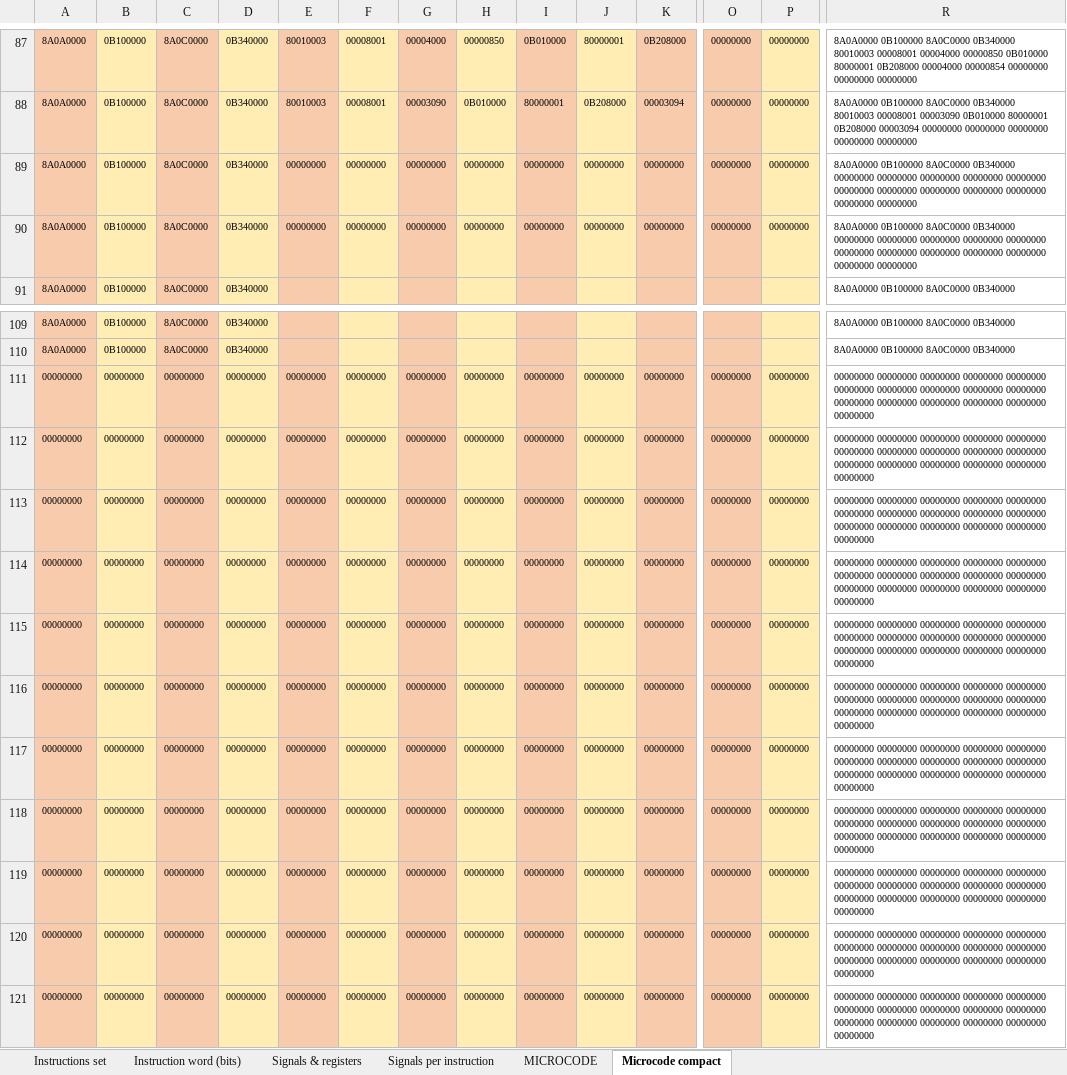
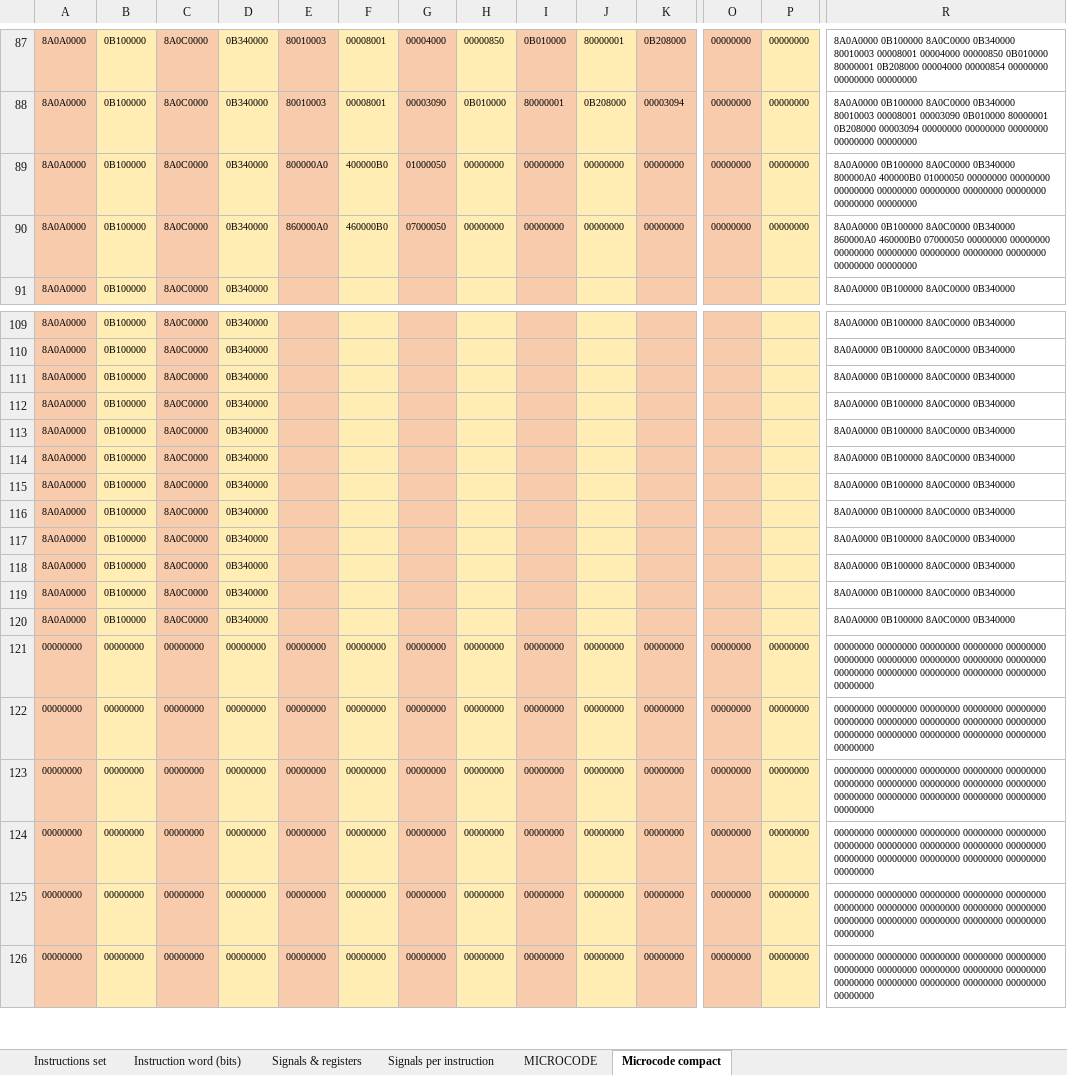
Before and after one commit to edopast/HITCH8, an Excel workbook: Instruction set.xlsx, sheet Microcode compact, drawn as a sheet; only a part is shown, gaps mark what is left out; the shorter side is filled out with more unchanged rows; values as stored, in another font and other column widths than the file's, no borders; removed rows and columns are numbered as before the commit, all else as after; rows hold the shown columns only; the diff covers the shown part only; the diff names each change by its address in the sheet, - before the commit and + after, or states it on an @@ line.

```diff
--- a/Instruction set.xlsx (sheet Microcode compact)
+++ b/Instruction set.xlsx (sheet Microcode compact)
-E89: 00000000
+E89: 800000A0
-F89: 00000000
+F89: 400000B0
-G89: 00000000
+G89: 01000050
-R89: …8A0C0000 0B340000 00000000 00000000 00000000 00000000 00000000…
+R89: …8A0C0000 0B340000 800000A0 400000B0 01000050 00000000 00000000…
-E90: 00000000
+E90: 860000A0
-F90: 00000000
+F90: 460000B0
-G90: 00000000
+G90: 07000050
-R90: …8A0C0000 0B340000 00000000 00000000 00000000 00000000 00000000…
+R90: …8A0C0000 0B340000 860000A0 460000B0 07000050 00000000 00000000…
-row 111: 00000000 | 00000000 | 00000000 | 00000000 | 00000000 | 00000000 | 00000000 | 00000000 | 00000000 | 00000000 | 00000000 | 00000000 | 00000000 | 00000000 00000000 00000000 00000000 00000000 00000000 00000000 00000000 00000000 00000000 00000000 00000000 00000000 00000000 00000000 00000000
-row 112: 00000000 | 00000000 | 00000000 | 00000000 | 00000000 | 00000000 | 00000000 | 00000000 | 00000000 | 00000000 | 00000000 | 00000000 | 00000000 | 00000000 00000000 00000000 00000000 00000000 00000000 00000000 00000000 00000000 00000000 00000000 00000000 00000000 00000000 00000000 00000000
-row 113: 00000000 | 00000000 | 00000000 | 00000000 | 00000000 | 00000000 | 00000000 | 00000000 | 00000000 | 00000000 | 00000000 | 00000000 | 00000000 | 00000000 00000000 00000000 00000000 00000000 00000000 00000000 00000000 00000000 00000000 00000000 00000000 00000000 00000000 00000000 00000000
-row 114: 00000000 | 00000000 | 00000000 | 00000000 | 00000000 | 00000000 | 00000000 | 00000000 | 00000000 | 00000000 | 00000000 | 00000000 | 00000000 | 00000000 00000000 00000000 00000000 00000000 00000000 00000000 00000000 00000000 00000000 00000000 00000000 00000000 00000000 00000000 00000000
-row 115: 00000000 | 00000000 | 00000000 | 00000000 | 00000000 | 00000000 | 00000000 | 00000000 | 00000000 | 00000000 | 00000000 | 00000000 | 00000000 | 00000000 00000000 00000000 00000000 00000000 00000000 00000000 00000000 00000000 00000000 00000000 00000000 00000000 00000000 00000000 00000000
-row 116: 00000000 | 00000000 | 00000000 | 00000000 | 00000000 | 00000000 | 00000000 | 00000000 | 00000000 | 00000000 | 00000000 | 00000000 | 00000000 | 00000000 00000000 00000000 00000000 00000000 00000000 00000000 00000000 00000000 00000000 00000000 00000000 00000000 00000000 00000000 00000000
-row 117: 00000000 | 00000000 | 00000000 | 00000000 | 00000000 | 00000000 | 00000000 | 00000000 | 00000000 | 00000000 | 00000000 | 00000000 | 00000000 | 00000000 00000000 00000000 00000000 00000000 00000000 00000000 00000000 00000000 00000000 00000000 00000000 00000000 00000000 00000000 00000000
-row 118: 00000000 | 00000000 | 00000000 | 00000000 | 00000000 | 00000000 | 00000000 | 00000000 | 00000000 | 00000000 | 00000000 | 00000000 | 00000000 | 00000000 00000000 00000000 00000000 00000000 00000000 00000000 00000000 00000000 00000000 00000000 00000000 00000000 00000000 00000000 00000000
-row 119: 00000000 | 00000000 | 00000000 | 00000000 | 00000000 | 00000000 | 00000000 | 00000000 | 00000000 | 00000000 | 00000000 | 00000000 | 00000000 | 00000000 00000000 00000000 00000000 00000000 00000000 00000000 00000000 00000000 00000000 00000000 00000000 00000000 00000000 00000000 00000000
-row 120: 00000000 | 00000000 | 00000000 | 00000000 | 00000000 | 00000000 | 00000000 | 00000000 | 00000000 | 00000000 | 00000000 | 00000000 | 00000000 | 00000000 00000000 00000000 00000000 00000000 00000000 00000000 00000000 00000000 00000000 00000000 00000000 00000000 00000000 00000000 00000000
+row 111: 8A0A0000 | 0B100000 | 8A0C0000 | 0B340000 |  |  |  |  |  |  |  |  |  | 8A0A0000 0B100000 8A0C0000 0B340000
+row 112: 8A0A0000 | 0B100000 | 8A0C0000 | 0B340000 |  |  |  |  |  |  |  |  |  | 8A0A0000 0B100000 8A0C0000 0B340000
+row 113: 8A0A0000 | 0B100000 | 8A0C0000 | 0B340000 |  |  |  |  |  |  |  |  |  | 8A0A0000 0B100000 8A0C0000 0B340000
+row 114: 8A0A0000 | 0B100000 | 8A0C0000 | 0B340000 |  |  |  |  |  |  |  |  |  | 8A0A0000 0B100000 8A0C0000 0B340000
+row 115: 8A0A0000 | 0B100000 | 8A0C0000 | 0B340000 |  |  |  |  |  |  |  |  |  | 8A0A0000 0B100000 8A0C0000 0B340000
+row 116: 8A0A0000 | 0B100000 | 8A0C0000 | 0B340000 |  |  |  |  |  |  |  |  |  | 8A0A0000 0B100000 8A0C0000 0B340000
+row 117: 8A0A0000 | 0B100000 | 8A0C0000 | 0B340000 |  |  |  |  |  |  |  |  |  | 8A0A0000 0B100000 8A0C0000 0B340000
+row 118: 8A0A0000 | 0B100000 | 8A0C0000 | 0B340000 |  |  |  |  |  |  |  |  |  | 8A0A0000 0B100000 8A0C0000 0B340000
+row 119: 8A0A0000 | 0B100000 | 8A0C0000 | 0B340000 |  |  |  |  |  |  |  |  |  | 8A0A0000 0B100000 8A0C0000 0B340000
+row 120: 8A0A0000 | 0B100000 | 8A0C0000 | 0B340000 |  |  |  |  |  |  |  |  |  | 8A0A0000 0B100000 8A0C0000 0B340000
```
Also changed, not shown: 70 added rows, 70 removed rows and 56 edited cells elsewhere in this sheet, sheet Signals per instruction, sheet MICROCODE, sheet Instructions set, sheet Instruction word (bits), formulas that keep their value, 3 other files.
